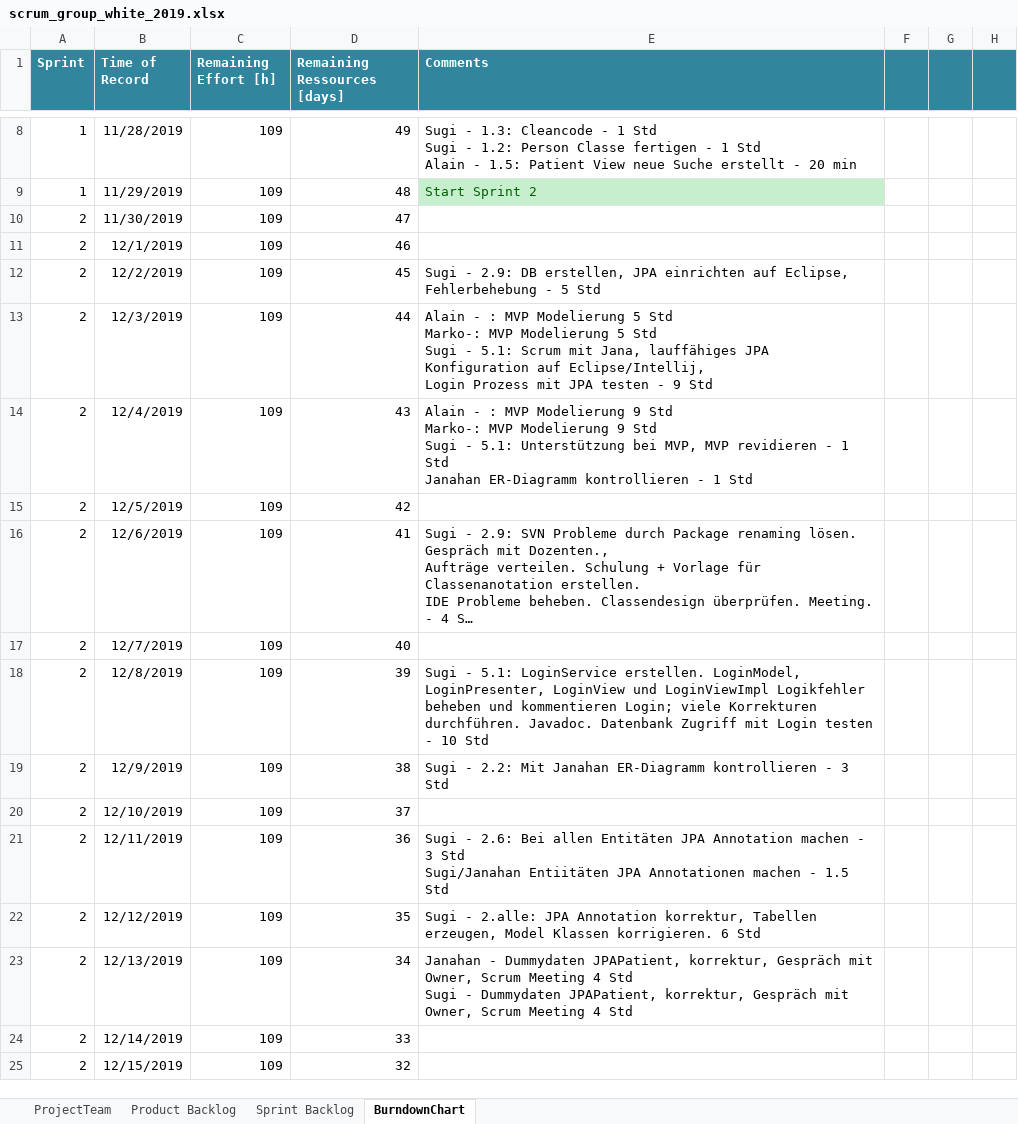
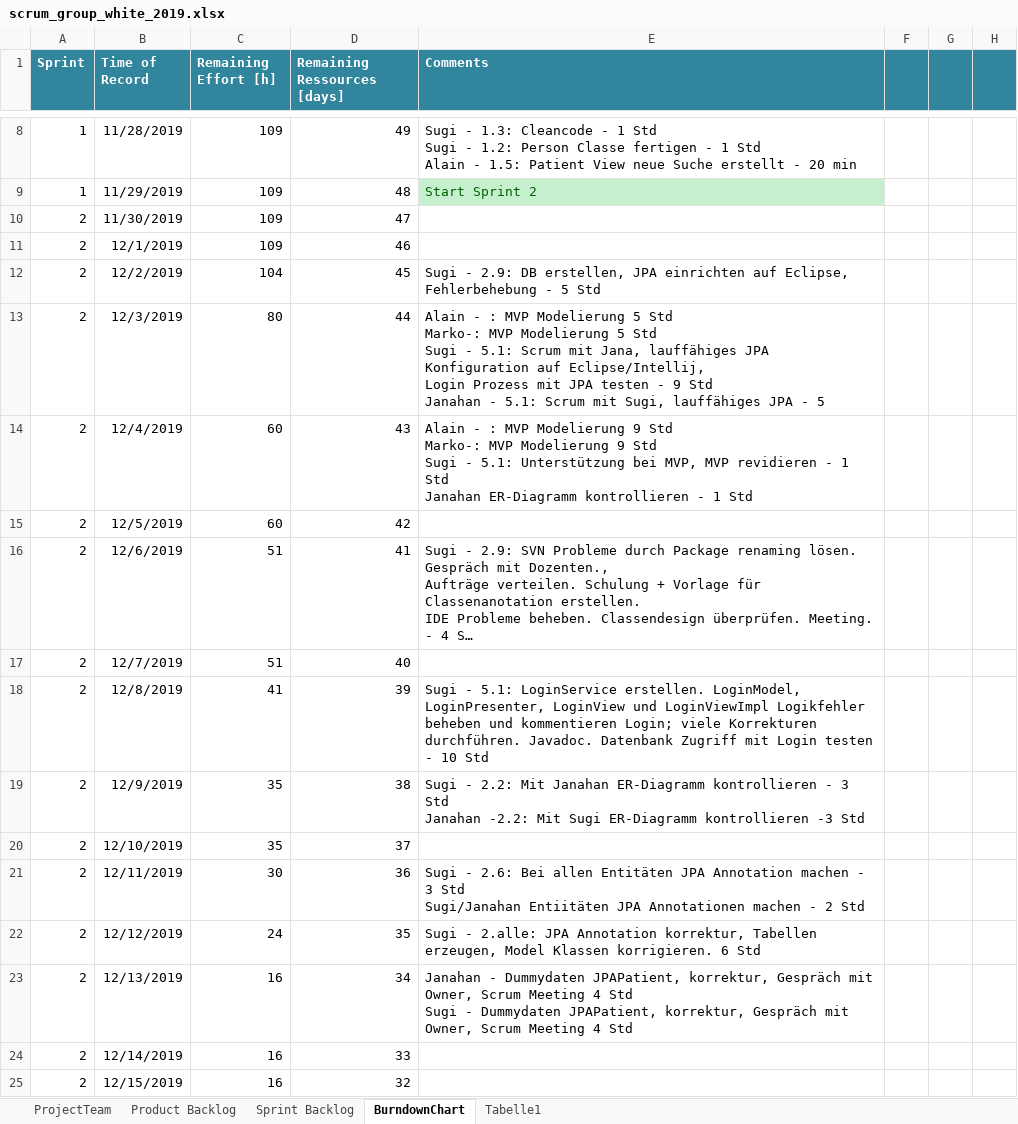
Before and after one commit to selvs1/ePsyDoc, an Excel workbook: doc/task-04/Scrum/scrum_group_white_2019.xlsx, sheet BurndownChart, drawn as a sheet; only a part is shown, gaps mark what is left out; long unchanged cells end in …; values as stored, in another font and other column widths than the file's, no borders; table styles not drawn; ↵ is a line break in a cell; the diff covers the shown part only; the diff names each change by its address in the sheet, - before the commit and + after, or states it on an @@ line.

Commit message:
scrum update

```diff
--- a/doc/task-04/Scrum/scrum_group_white_2019.xlsx (sheet BurndownChart)
+++ b/doc/task-04/Scrum/scrum_group_white_2019.xlsx (sheet BurndownChart)
+sheet tab: Tabelle1
-C12 (Remaining Effort [h]): 109
+C12 (Remaining Effort [h]): 104
-C13 (Remaining Effort [h]): 109
+C13 (Remaining Effort [h]): 80
-E13 (Comments): …9 Std
+E13 (Comments): …9 Std ↵ Janahan - 5.1: Scrum mit Sugi, lauffähiges JPA - 5
-C14:C15 (Remaining Effort [h]): 109
+C14:C15 (Remaining Effort [h]): 60
-C16:C17 (Remaining Effort [h]): 109
+C16:C17 (Remaining Effort [h]): 51
-C18 (Remaining Effort [h]): 109
+C18 (Remaining Effort [h]): 41
-C19:C20 (Remaining Effort [h]): 109
+C19:C20 (Remaining Effort [h]): 35
-E19 (Comments): …3 Std
+E19 (Comments): …3 Std ↵ Janahan -2.2: Mit Sugi ER-Diagramm kontrollieren -3 Std
-C21 (Remaining Effort [h]): 109
+C21 (Remaining Effort [h]): 30
-E21 (Comments): …machen - 1.5 Std
+E21 (Comments): …machen - 2 Std
-C22 (Remaining Effort [h]): 109
+C22 (Remaining Effort [h]): 24
-C23:C25 (Remaining Effort [h]): 109
+C23:C25 (Remaining Effort [h]): 16
```
Also changed, not shown: 36 edited cells and cell formats elsewhere in this sheet, sheet Sprint Backlog, sheet Product Backlog, formulas that keep their value.
